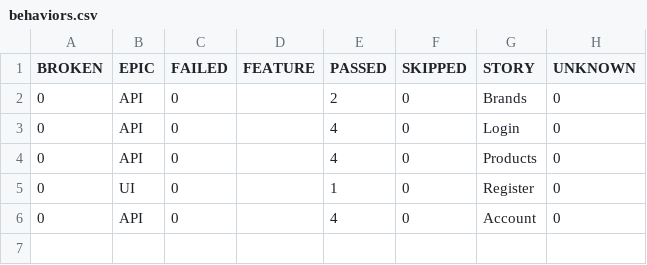
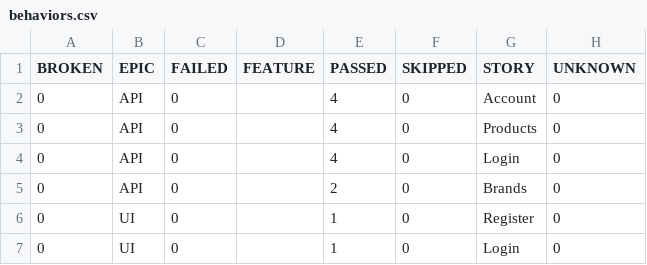
Before and after one commit to TatoLale/automationexercise, a CSV file: data/behaviors.csv, drawn as a sheet.

```diff
--- a/data/behaviors.csv
+++ b/data/behaviors.csv
@@ -1,6 +1,7 @@
 "BROKEN","EPIC","FAILED","FEATURE","PASSED","SKIPPED","STORY","UNKNOWN"
+"0","API","0","","4","0","Account","0"
+"0","API","0","","4","0","Products","0"
+"0","API","0","","4","0","Login","0"
 "0","API","0","","2","0","Brands","0"
-"0","API","0","","4","0","Login","0"
-"0","API","0","","4","0","Products","0"
 "0","UI","0","","1","0","Register","0"
-"0","API","0","","4","0","Account","0"
+"0","UI","0","","1","0","Login","0"
```
Also changed, not shown: data/suites.csv, 53 other files.
